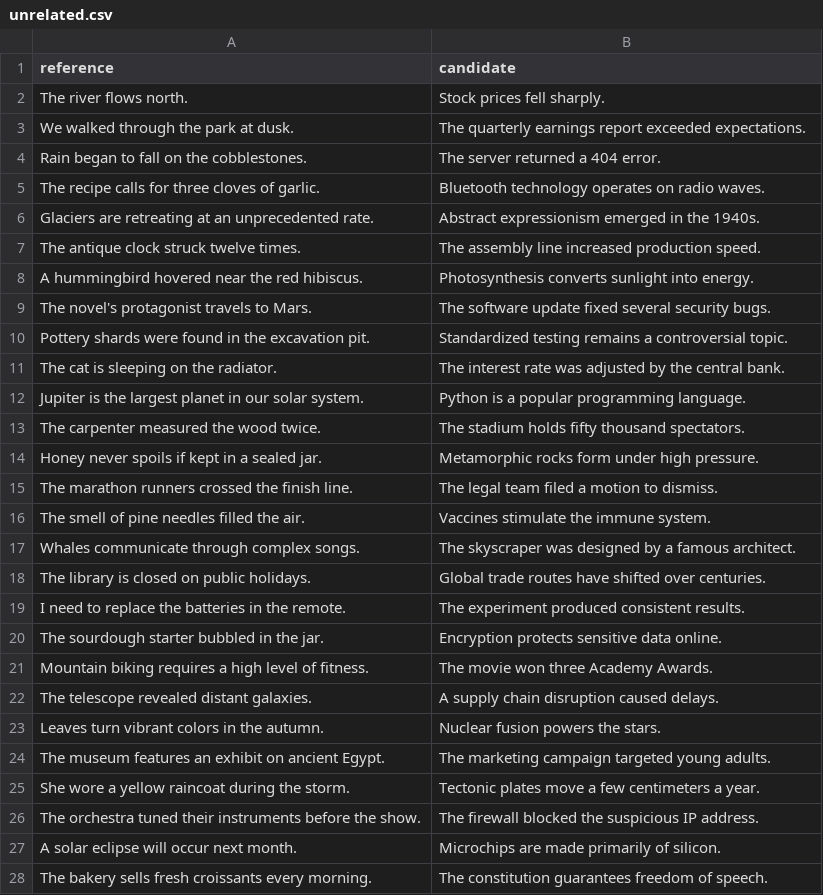
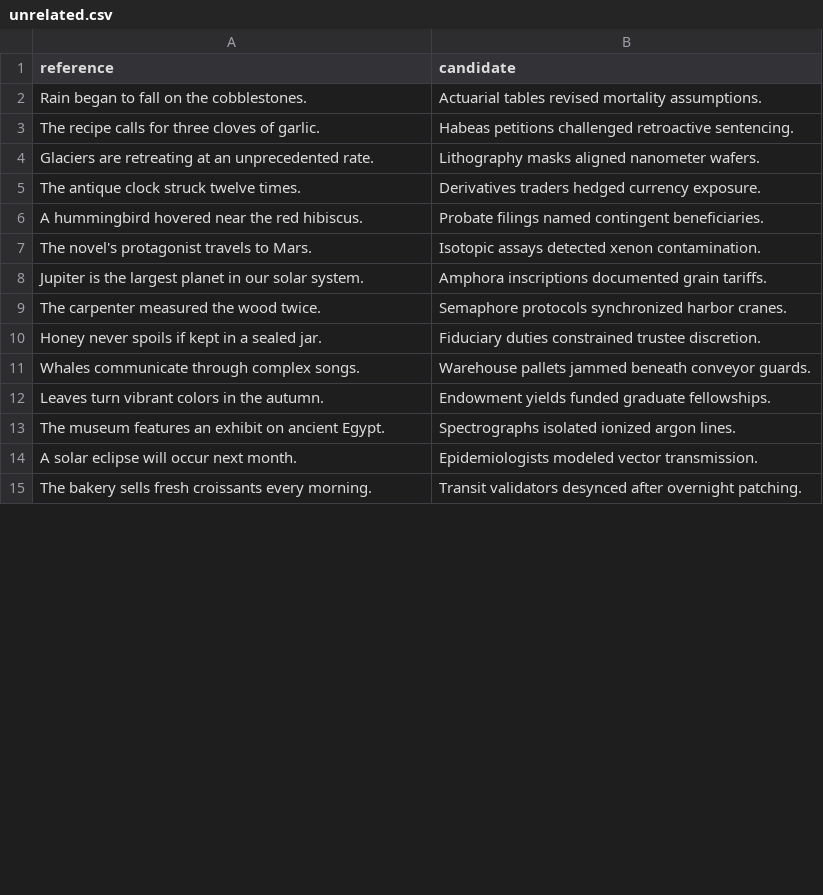
Before and after one commit to c08776105/AffectiveTravelogue, a CSV file: backend/bertscore_inputs/unrelated.csv, drawn as a sheet; only a part is shown; the diff covers the shown part only.

Commit message:
Updated paraphrased/unrelated files for baseline BERTScore value establishment.
With these baselines we can define F1, precision and recall mean values
for paraphrased and unrelated texts.

Also in order to prove the configuration of the BERTScore evaluation
service is correct, I have previously added a ceiling values file that
establishes perfect 1.0 values for F1, P and R scores for all the texts
within it.

Also updated showing whether a thinking process was enabled when
producing an AI generated travelogue

```diff
--- a/backend/bertscore_inputs/unrelated.csv
+++ b/backend/bertscore_inputs/unrelated.csv
@@ -1,28 +1,15 @@
 reference,candidate
-The river flows north.,Stock prices fell sharply.
-We walked through the park at dusk.,The quarterly earnings report exceeded expectations.
-Rain began to fall on the cobblestones.,The server returned a 404 error.
-The recipe calls for three cloves of garlic.,Bluetooth technology operates on radio waves.
-Glaciers are retreating at an unprecedented rate.,Abstract expressionism emerged in the 1940s.
-The antique clock struck twelve times.,The assembly line increased production speed.
-A hummingbird hovered near the red hibiscus.,Photosynthesis converts sunlight into energy.
-The novel's protagonist travels to Mars.,The software update fixed several security bugs.
-Pottery shards were found in the excavation pit.,Standardized testing remains a controversial topic.
-The cat is sleeping on the radiator.,The interest rate was adjusted by the central bank.
-Jupiter is the largest planet in our solar system.,Python is a popular programming language.
-The carpenter measured the wood twice.,The stadium holds fifty thousand spectators.
-Honey never spoils if kept in a sealed jar.,Metamorphic rocks form under high pressure.
-The marathon runners crossed the finish line.,The legal team filed a motion to dismiss.
-The smell of pine needles filled the air.,Vaccines stimulate the immune system.
-Whales communicate through complex songs.,The skyscraper was designed by a famous architect.
-The library is closed on public holidays.,Global trade routes have shifted over centuries.
-I need to replace the batteries in the remote.,The experiment produced consistent results.
-The sourdough starter bubbled in the jar.,Encryption protects sensitive data online.
-Mountain biking requires a high level of fitness.,The movie won three Academy Awards.
-The telescope revealed distant galaxies.,A supply chain disruption caused delays.
-Leaves turn vibrant colors in the autumn.,Nuclear fusion powers the stars.
-The museum features an exhibit on ancient Egypt.,The marketing campaign targeted young adults.
-She wore a yellow raincoat during the storm.,Tectonic plates move a few centimeters a year.
-The orchestra tuned their instruments before the show.,The firewall blocked the suspicious IP address.
-A solar eclipse will occur next month.,Microchips are made primarily of silicon.
-The bakery sells fresh croissants every morning.,The constitution guarantees freedom of speech.
+Rain began to fall on the cobblestones.,Actuarial tables revised mortality assumptions.
+The recipe calls for three cloves of garlic.,Habeas petitions challenged retroactive sentencing.
+Glaciers are retreating at an unprecedented rate.,Lithography masks aligned nanometer wafers.
+The antique clock struck twelve times.,Derivatives traders hedged currency exposure.
+A hummingbird hovered near the red hibiscus.,Probate filings named contingent beneficiaries.
+The novel's protagonist travels to Mars.,Isotopic assays detected xenon contamination.
+Jupiter is the largest planet in our solar system.,Amphora inscriptions documented grain tariffs.
+The carpenter measured the wood twice.,Semaphore protocols synchronized harbor cranes.
+Honey never spoils if kept in a sealed jar.,Fiduciary duties constrained trustee discretion.
+Whales communicate through complex songs.,Warehouse pallets jammed beneath conveyor guards.
+Leaves turn vibrant colors in the autumn.,Endowment yields funded graduate fellowships.
+The museum features an exhibit on ancient Egypt.,Spectrographs isolated ionized argon lines.
+A solar eclipse will occur next month.,Epidemiologists modeled vector transmission.
+The bakery sells fresh croissants every morning.,Transit validators desynced after overnight patching.
```
Also changed, not shown: 59 added rows, 13 removed rows and 10 edited cells elsewhere in this file, backend/bertscore_inputs/paraphrased.csv, 3 other files.
